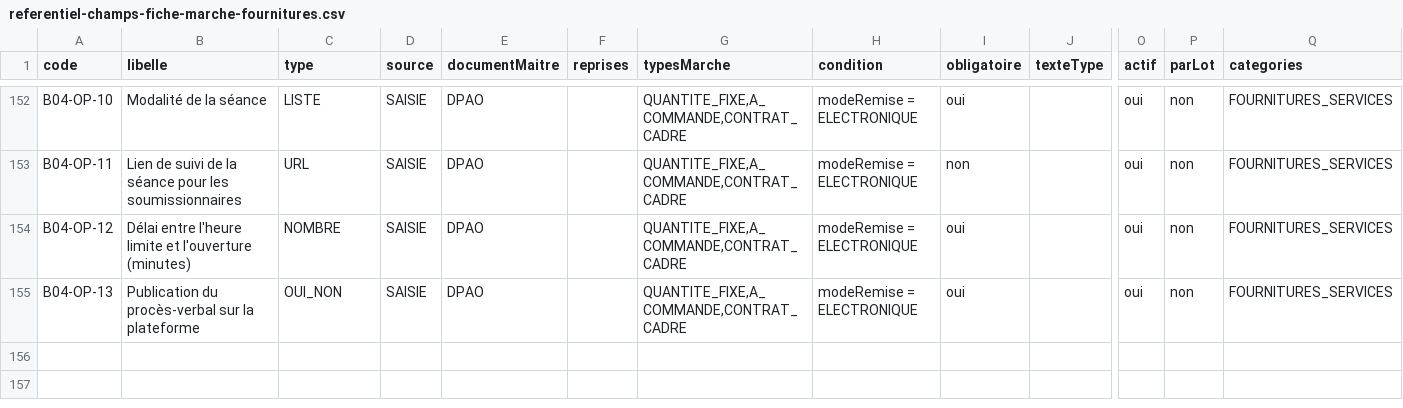
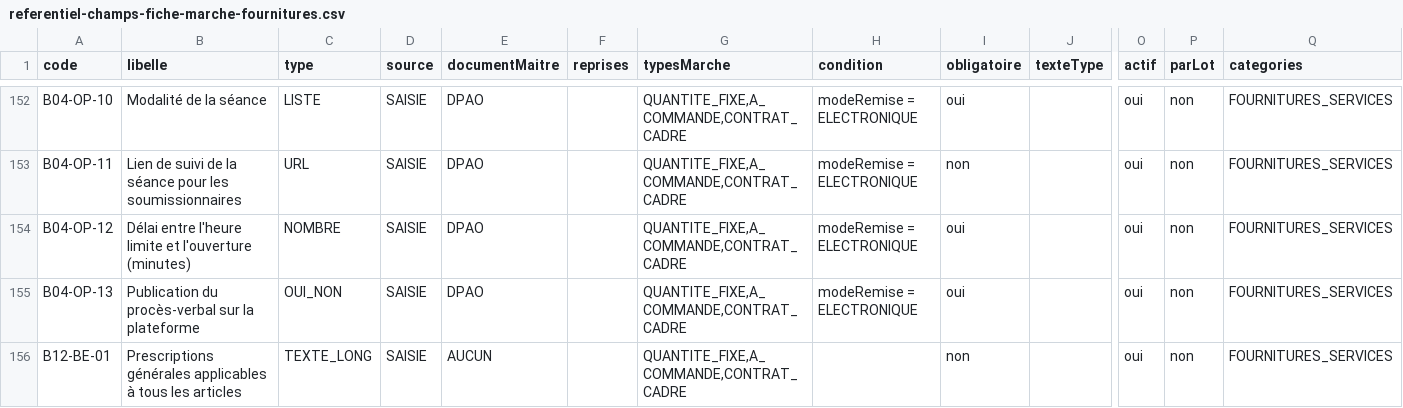
Before and after one commit to lralaitsilanihasy-create/PRS2.0-frontend, a CSV file: docs/referentiel-champs-fiche-marche-fournitures.csv, drawn as a sheet; only a part is shown, gaps mark what is left out; rows hold the shown columns only; the diff names each change by its address in the sheet, - before the commit and + after, or states it on an @@ line.

```diff
--- a/docs/referentiel-champs-fiche-marche-fournitures.csv
+++ b/docs/referentiel-champs-fiche-marche-fournitures.csv
+row 156: B12-BE-01 | Prescriptions générales applicables à tous les articles | TEXTE_LONG | SAISIE | AUCUN |  | QUANTITE_FIXE,A_COMMANDE,CONTRAT_CADRE |  | non |  | oui | non | FOURNITURES_SERVICES
```
Also changed, not shown: 1 other file.
